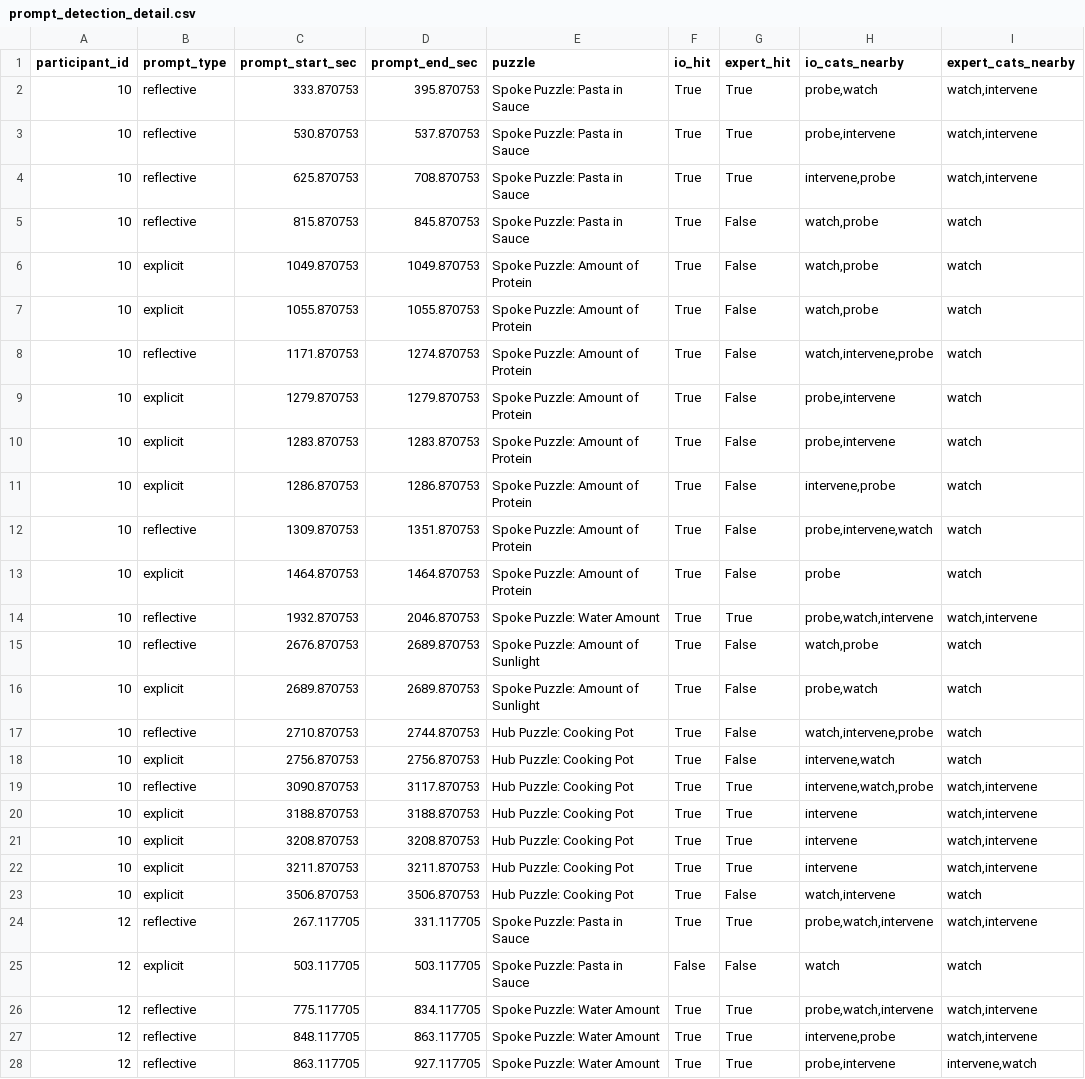
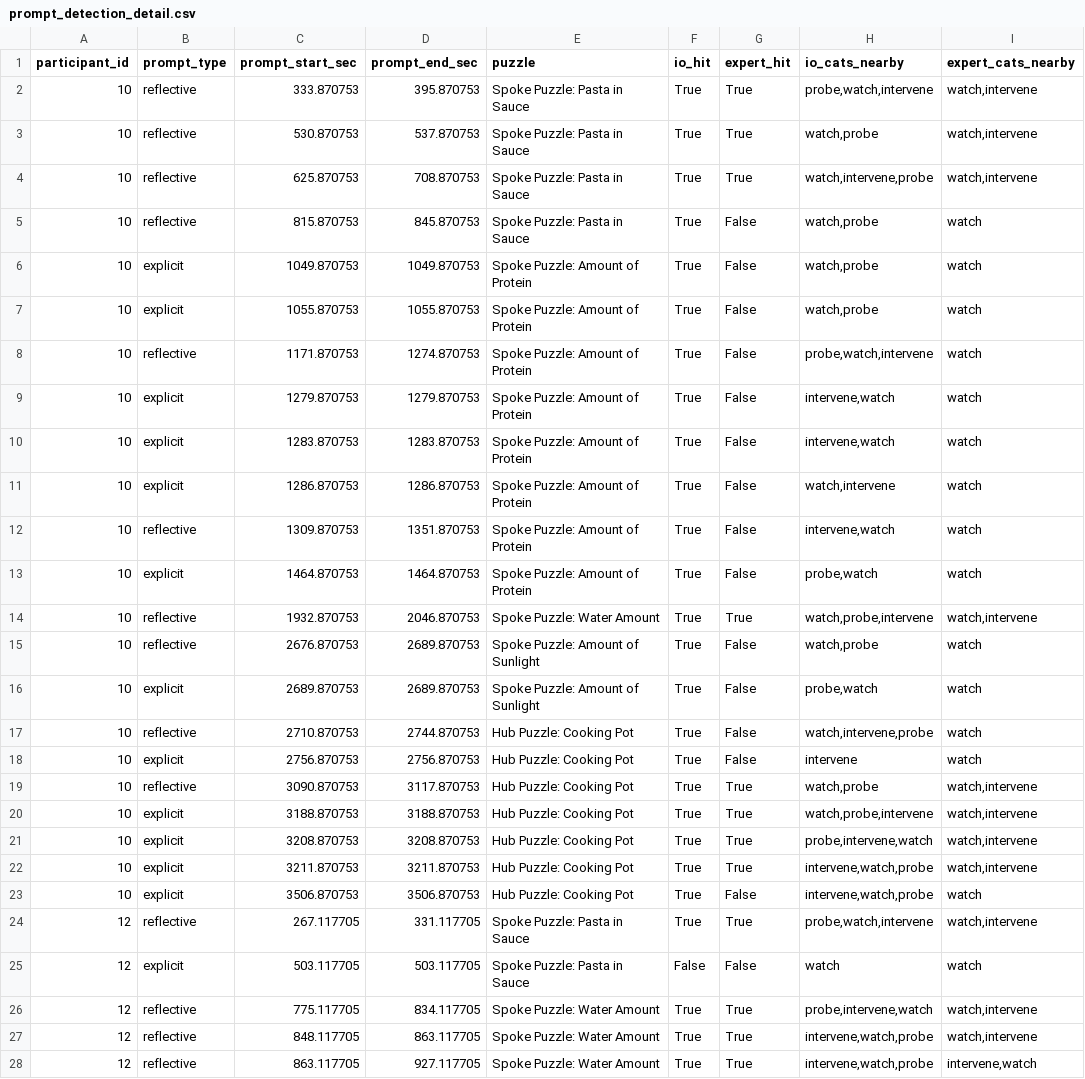
Before and after one commit to WeiWu0115/inside-out-vr-Pilot, a CSV file: outputs/prompt_detection_detail.csv, drawn as a sheet; only a part is shown; the diff covers the shown part only.

```diff
--- a/outputs/prompt_detection_detail.csv
+++ b/outputs/prompt_detection_detail.csv
@@ -1,5 +1,5 @@
 participant_id,prompt_type,prompt_start_sec,prompt_end_sec,puzzle,io_hit,expert_hit,io_cats_nearby,expert_cats_nearby
-10,reflective,333.870753,395.870753,Spoke Puzzle: Pasta in Sauce,True,True,"probe,watch","watch,intervene"
-10,reflective,530.870753,537.870753,Spoke Puzzle: Pasta in Sauce,True,True,"probe,intervene","watch,intervene"
-10,reflective,625.870753,708.870753,Spoke Puzzle: Pasta in Sauce,True,True,"intervene,probe","watch,intervene"
+10,reflective,333.870753,395.870753,Spoke Puzzle: Pasta in Sauce,True,True,"probe,watch,intervene","watch,intervene"
+10,reflective,530.870753,537.870753,Spoke Puzzle: Pasta in Sauce,True,True,"watch,probe","watch,intervene"
+10,reflective,625.870753,708.870753,Spoke Puzzle: Pasta in Sauce,True,True,"watch,intervene,probe","watch,intervene"
 10,reflective,815.870753,845.870753,Spoke Puzzle: Pasta in Sauce,True,False,"watch,probe",watch
@@ -7,9 +7,9 @@ participant_id,prompt_type,prompt_start_sec,prompt_end_sec,puzzle,io_hit,expert_
 10,explicit,1055.870753,1055.870753,Spoke Puzzle: Amount of Protein,True,False,"watch,probe",watch
-10,reflective,1171.870753,1274.870753,Spoke Puzzle: Amount of Protein,True,False,"watch,intervene,probe",watch
-10,explicit,1279.870753,1279.870753,Spoke Puzzle: Amount of Protein,True,False,"probe,intervene",watch
-10,explicit,1283.870753,1283.870753,Spoke Puzzle: Amount of Protein,True,False,"probe,intervene",watch
-10,explicit,1286.870753,1286.870753,Spoke Puzzle: Amount of Protein,True,False,"intervene,probe",watch
-10,reflective,1309.870753,1351.870753,Spoke Puzzle: Amount of Protein,True,False,"probe,intervene,watch",watch
-10,explicit,1464.870753,1464.870753,Spoke Puzzle: Amount of Protein,True,False,probe,watch
-10,reflective,1932.870753,2046.870753,Spoke Puzzle: Water Amount,True,True,"probe,watch,intervene","watch,intervene"
+10,reflective,1171.870753,1274.870753,Spoke Puzzle: Amount of Protein,True,False,"probe,watch,intervene",watch
+10,explicit,1279.870753,1279.870753,Spoke Puzzle: Amount of Protein,True,False,"intervene,watch",watch
+10,explicit,1283.870753,1283.870753,Spoke Puzzle: Amount of Protein,True,False,"intervene,watch",watch
+10,explicit,1286.870753,1286.870753,Spoke Puzzle: Amount of Protein,True,False,"watch,intervene",watch
+10,reflective,1309.870753,1351.870753,Spoke Puzzle: Amount of Protein,True,False,"intervene,watch",watch
+10,explicit,1464.870753,1464.870753,Spoke Puzzle: Amount of Protein,True,False,"probe,watch",watch
+10,reflective,1932.870753,2046.870753,Spoke Puzzle: Water Amount,True,True,"watch,probe,intervene","watch,intervene"
 10,reflective,2676.870753,2689.870753,Spoke Puzzle: Amount of Sunlight,True,False,"watch,probe",watch
@@ -17,12 +17,12 @@ participant_id,prompt_type,prompt_start_sec,prompt_end_sec,puzzle,io_hit,expert_
 10,reflective,2710.870753,2744.870753,Hub Puzzle: Cooking Pot,True,False,"watch,intervene,probe",watch
-10,explicit,2756.870753,2756.870753,Hub Puzzle: Cooking Pot,True,False,"intervene,watch",watch
-10,reflective,3090.870753,3117.870753,Hub Puzzle: Cooking Pot,True,True,"intervene,watch,probe","watch,intervene"
-10,explicit,3188.870753,3188.870753,Hub Puzzle: Cooking Pot,True,True,intervene,"watch,intervene"
-10,explicit,3208.870753,3208.870753,Hub Puzzle: Cooking Pot,True,True,intervene,"watch,intervene"
-10,explicit,3211.870753,3211.870753,Hub Puzzle: Cooking Pot,True,True,intervene,"watch,intervene"
-10,explicit,3506.870753,3506.870753,Hub Puzzle: Cooking Pot,True,False,"watch,intervene",watch
+10,explicit,2756.870753,2756.870753,Hub Puzzle: Cooking Pot,True,False,intervene,watch
+10,reflective,3090.870753,3117.870753,Hub Puzzle: Cooking Pot,True,True,"watch,probe","watch,intervene"
+10,explicit,3188.870753,3188.870753,Hub Puzzle: Cooking Pot,True,True,"watch,probe,intervene","watch,intervene"
+10,explicit,3208.870753,3208.870753,Hub Puzzle: Cooking Pot,True,True,"probe,intervene,watch","watch,intervene"
+10,explicit,3211.870753,3211.870753,Hub Puzzle: Cooking Pot,True,True,"intervene,watch,probe","watch,intervene"
+10,explicit,3506.870753,3506.870753,Hub Puzzle: Cooking Pot,True,False,"intervene,watch,probe",watch
 12,reflective,267.117705,331.117705,Spoke Puzzle: Pasta in Sauce,True,True,"probe,watch,intervene","watch,intervene"
 12,explicit,503.117705,503.117705,Spoke Puzzle: Pasta in Sauce,False,False,watch,watch
-12,reflective,775.117705,834.117705,Spoke Puzzle: Water Amount,True,True,"probe,watch,intervene","watch,intervene"
-12,reflective,848.117705,863.117705,Spoke Puzzle: Water Amount,True,True,"intervene,probe","watch,intervene"
-12,reflective,863.117705,927.117705,Spoke Puzzle: Water Amount,True,True,"probe,intervene","intervene,watch"
+12,reflective,775.117705,834.117705,Spoke Puzzle: Water Amount,True,True,"probe,intervene,watch","watch,intervene"
+12,reflective,848.117705,863.117705,Spoke Puzzle: Water Amount,True,True,"intervene,watch,probe","watch,intervene"
+12,reflective,863.117705,927.117705,Spoke Puzzle: Water Amount,True,True,"intervene,watch,probe","intervene,watch"
```
Also changed, not shown: 106 edited cells elsewhere in this file, outputs/episode_evaluation.csv, outputs/support_summary.csv, 10 other files.
